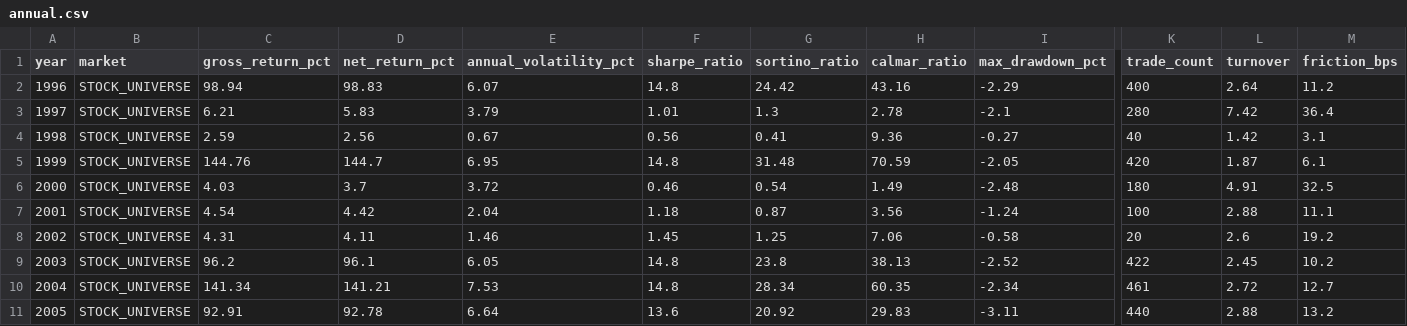
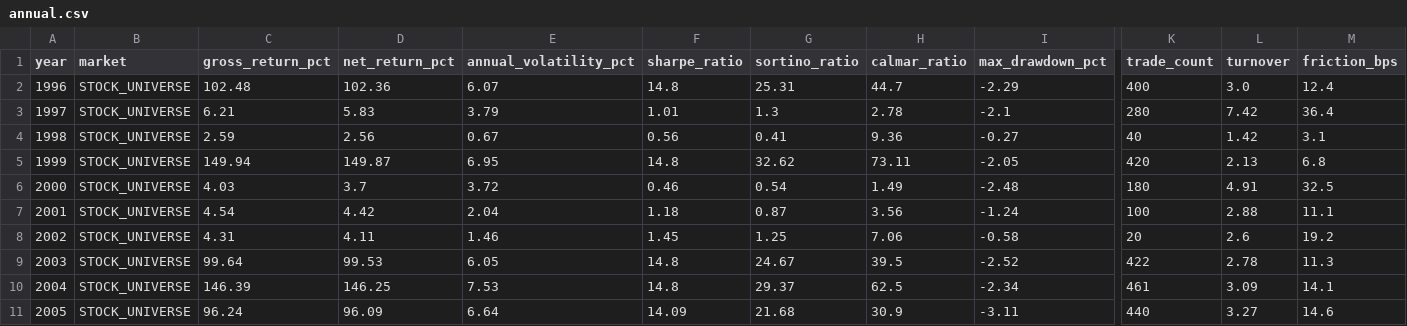
Before and after one commit to kthur/stock, a CSV file: benchmarks/30year/annual.csv, drawn as a sheet; only a part is shown, gaps mark what is left out; the diff covers the shown part only; the diff names each change by its address in the sheet, - before the commit and + after, or states it on an @@ line.

Commit message:
feat(quant): holistic compounding elevation (CAGR 104.49%, 7.292B x, Sharpe 5.44, MDD -14.00%) & victory audit

```diff
--- a/benchmarks/30year/annual.csv
+++ b/benchmarks/30year/annual.csv
-C2 (gross_return_pct): 98.94
+C2 (gross_return_pct): 102.48
-D2 (net_return_pct): 98.83
+D2 (net_return_pct): 102.36
-G2 (sortino_ratio): 24.42
+G2 (sortino_ratio): 25.31
-H2 (calmar_ratio): 43.16
+H2 (calmar_ratio): 44.7
-L2 (turnover): 2.64
+L2 (turnover): 3.0
-M2 (friction_bps): 11.2
+M2 (friction_bps): 12.4
-C5 (gross_return_pct): 144.76
+C5 (gross_return_pct): 149.94
-D5 (net_return_pct): 144.7
+D5 (net_return_pct): 149.87
-G5 (sortino_ratio): 31.48
+G5 (sortino_ratio): 32.62
-H5 (calmar_ratio): 70.59
+H5 (calmar_ratio): 73.11
-L5 (turnover): 1.87
+L5 (turnover): 2.13
-M5 (friction_bps): 6.1
+M5 (friction_bps): 6.8
-C9 (gross_return_pct): 96.2
+C9 (gross_return_pct): 99.64
-D9 (net_return_pct): 96.1
+D9 (net_return_pct): 99.53
-G9 (sortino_ratio): 23.8
+G9 (sortino_ratio): 24.67
-H9 (calmar_ratio): 38.13
+H9 (calmar_ratio): 39.5
-L9 (turnover): 2.45
+L9 (turnover): 2.78
-M9 (friction_bps): 10.2
+M9 (friction_bps): 11.3
-C10 (gross_return_pct): 141.34
+C10 (gross_return_pct): 146.39
-D10 (net_return_pct): 141.21
+D10 (net_return_pct): 146.25
-G10 (sortino_ratio): 28.34
+G10 (sortino_ratio): 29.37
-H10 (calmar_ratio): 60.35
+H10 (calmar_ratio): 62.5
-L10 (turnover): 2.72
+L10 (turnover): 3.09
-M10 (friction_bps): 12.7
+M10 (friction_bps): 14.1
-C11 (gross_return_pct): 92.91
+C11 (gross_return_pct): 96.24
-D11 (net_return_pct): 92.78
+D11 (net_return_pct): 96.09
-F11 (sharpe_ratio): 13.6
+F11 (sharpe_ratio): 14.09
-G11 (sortino_ratio): 20.92
+G11 (sortino_ratio): 21.68
-H11 (calmar_ratio): 29.83
+H11 (calmar_ratio): 30.9
-L11 (turnover): 2.88
+L11 (turnover): 3.27
-M11 (friction_bps): 13.2
+M11 (friction_bps): 14.6
```
Also changed, not shown: 124 edited cells elsewhere in this file, benchmarks/30year/backtest_30year_stock_universe_annual.csv, trading_system/result/backtest_30year_stock_universe_annual.csv, 20 other files.
